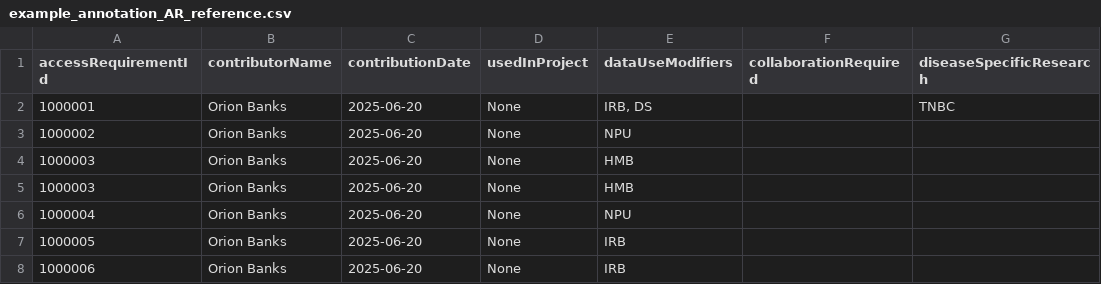
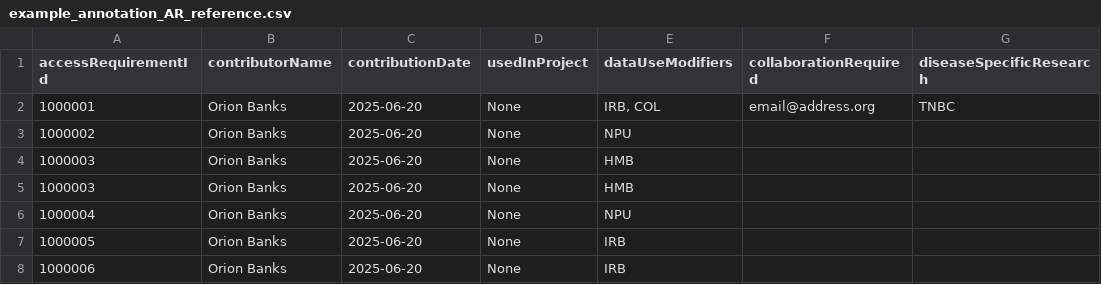
Before and after one commit to mc2-center/governanceDUO, a CSV file: access_requirement_JSON/example_annotation_AR_reference.csv, drawn as a sheet; only a part is shown; the diff names each change by its address in the sheet, - before the commit and + after, or states it on an @@ line.

```diff
--- a/access_requirement_JSON/example_annotation_AR_reference.csv
+++ b/access_requirement_JSON/example_annotation_AR_reference.csv
-E2 (dataUseModifiers): IRB, DS
+E2 (dataUseModifiers): IRB, COL
-F2 (collaborationRequired): (empty)
+F2 (collaborationRequired): email@address.org
```
Also changed, not shown: 1 other file.
